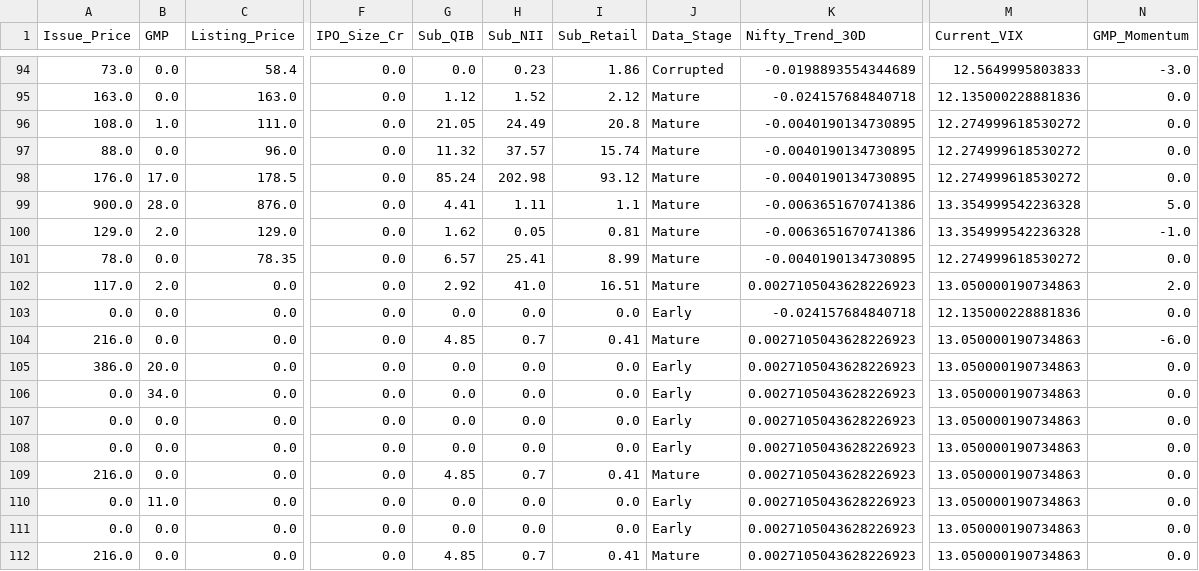
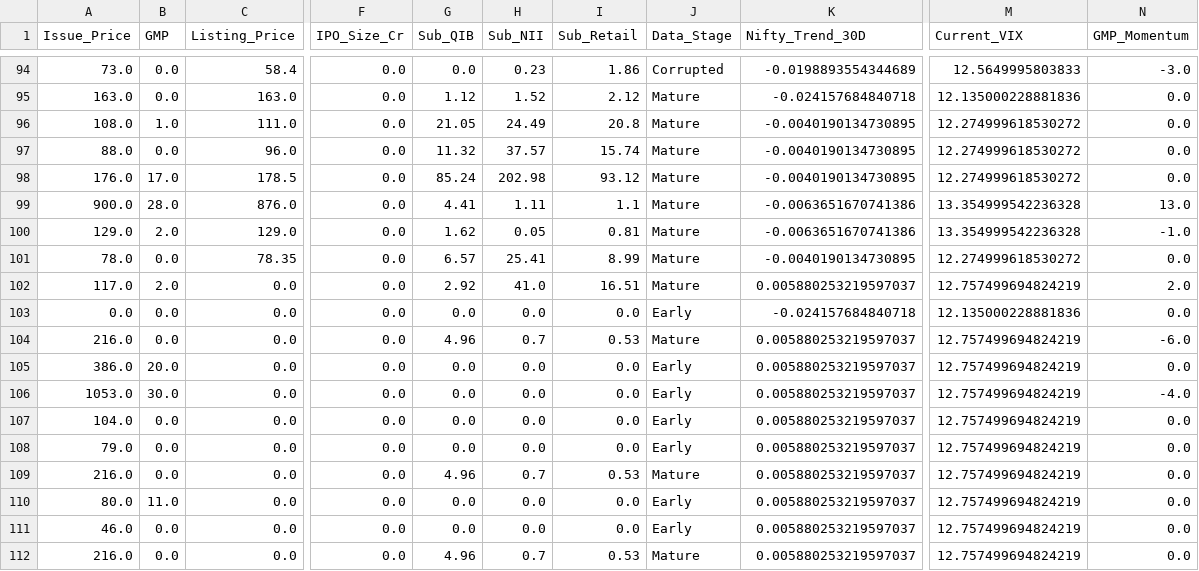
Before and after one commit to RaghavKothari1111/Ai-ipo-predictor, a CSV file: data/master_ipo_v3.csv, drawn as a sheet; only a part is shown, gaps mark what is left out; the diff names each change by its address in the sheet, - before the commit and + after, or states it on an @@ line.

```diff
--- a/data/master_ipo_v3.csv
+++ b/data/master_ipo_v3.csv
-N99 (GMP_Momentum): 5.0
+N99 (GMP_Momentum): 13.0
-K102 (Nifty_Trend_30D): 0.0027105043628226923
+K102 (Nifty_Trend_30D): 0.005880253219597037
-M102 (Current_VIX): 13.050000190734863
+M102 (Current_VIX): 12.757499694824219
-G104 (Sub_QIB): 4.85
+G104 (Sub_QIB): 4.96
-I104 (Sub_Retail): 0.41
+I104 (Sub_Retail): 0.53
-K104:K112 (Nifty_Trend_30D): 0.0027105043628226923
+K104:K112 (Nifty_Trend_30D): 0.005880253219597037
-M104:M112 (Current_VIX): 13.050000190734863
+M104:M112 (Current_VIX): 12.757499694824219
-A106 (Issue_Price): 0.0
+A106 (Issue_Price): 1053.0
-B106 (GMP): 34.0
+B106 (GMP): 30.0
-N106 (GMP_Momentum): 0.0
+N106 (GMP_Momentum): -4.0
-A107 (Issue_Price): 0.0
+A107 (Issue_Price): 104.0
-A108 (Issue_Price): 0.0
+A108 (Issue_Price): 79.0
-G109 (Sub_QIB): 4.85
+G109 (Sub_QIB): 4.96
-I109 (Sub_Retail): 0.41
+I109 (Sub_Retail): 0.53
-A110 (Issue_Price): 0.0
+A110 (Issue_Price): 80.0
-A111 (Issue_Price): 0.0
+A111 (Issue_Price): 46.0
-G112 (Sub_QIB): 4.85
+G112 (Sub_QIB): 4.96
-I112 (Sub_Retail): 0.41
+I112 (Sub_Retail): 0.53
```
Also changed, not shown: data/gmp_history.csv, data/latest_predictions.csv, 1 other file.
